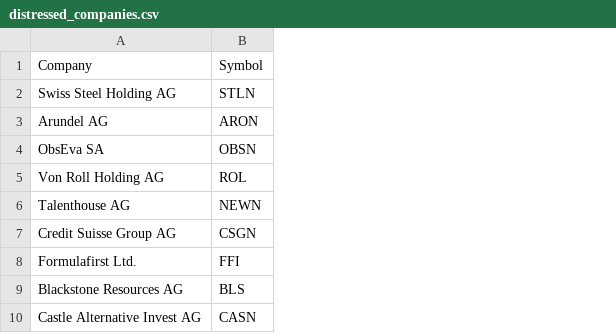
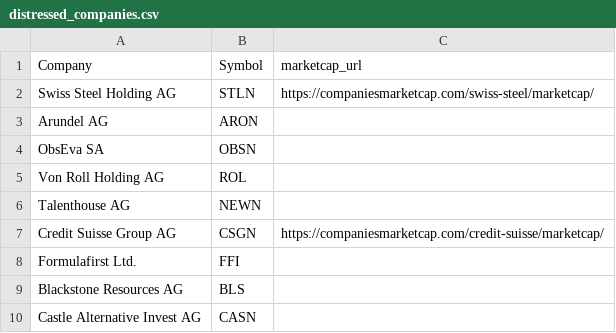
Before and after one commit to quityQ/bachelor, a CSV file: data/distressed_companies.csv, drawn as a sheet; the diff names each change by its address in the sheet, - before the commit and + after, or states it on an @@ line.

```diff
--- a/data/distressed_companies.csv
+++ b/data/distressed_companies.csv
+column C (marketcap_url), rows 2-7: https://companiesmarketcap.com/swiss-steel/marketcap/ |  |  |  |  | https://companiesmarketcap.com/credit-suisse/marketcap/
```
Also changed, not shown: data/equity_issuers.csv, 2 other files.
